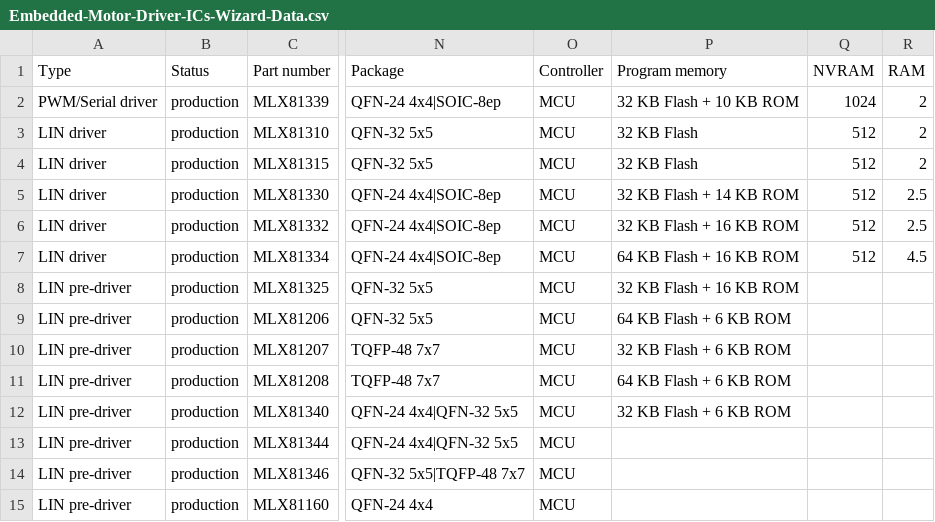
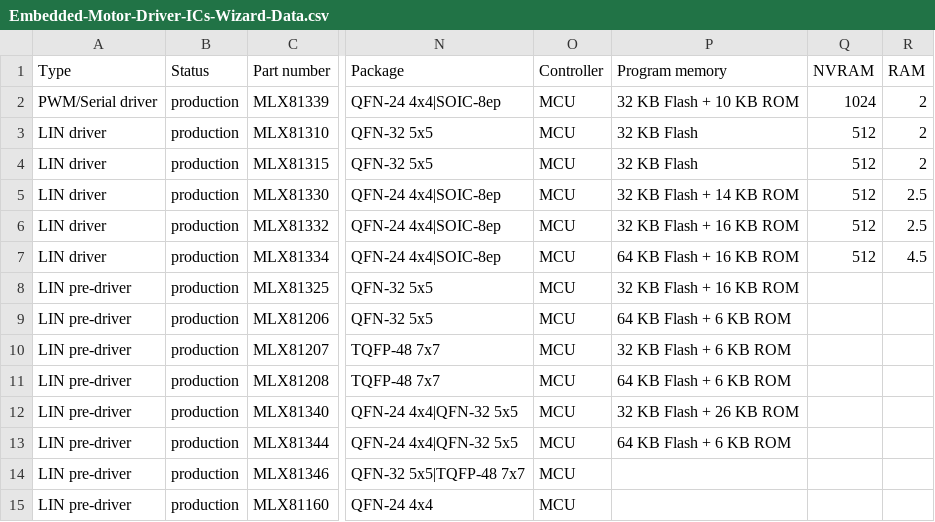
Before and after one commit to MelexisBC/Wizard--Embedded-Motor-Driver-ICs-Data, a CSV file: Embedded-Motor-Driver-ICs-Wizard-Data.csv, drawn as a sheet; only a part is shown, gaps mark what is left out; the diff names each change by its address in the sheet, - before the commit and + after, or states it on an @@ line.

Commit message:
Wizard - Embedded motor driver ICs - Google sheet updated

```diff
--- a/Embedded-Motor-Driver-ICs-Wizard-Data.csv
+++ b/Embedded-Motor-Driver-ICs-Wizard-Data.csv
-P12 (Program memory): 32 KB Flash + 6 KB ROM
+P12 (Program memory): 32 KB Flash + 26 KB ROM
-P13 (Program memory): (empty)
+P13 (Program memory): 64 KB Flash + 6 KB ROM
```
